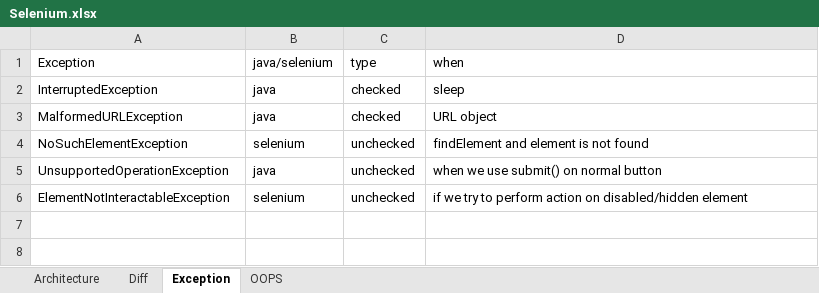
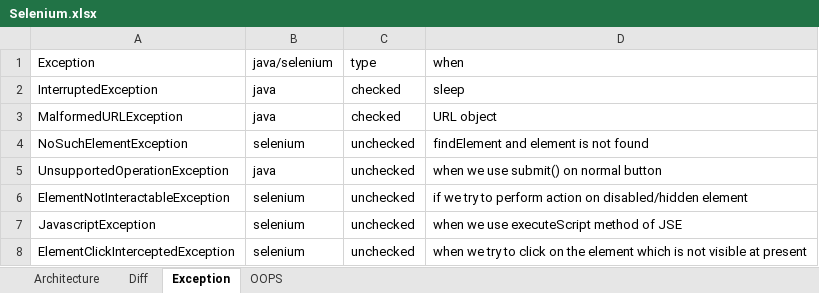
Before and after one commit to AksharaBhanu/B115, an Excel workbook: Selenium.xlsx, sheet Exception, drawn as a sheet; values as stored, in another font and other column widths than the file's, no borders; the diff names each change by its address in the sheet, - before the commit and + after, or states it on an @@ line.

```diff
--- a/Selenium.xlsx (sheet Exception)
+++ b/Selenium.xlsx (sheet Exception)
+row 7: JavascriptException | selenium | unchecked | when we use executeScript method of JSE
+row 8: ElementClickInterceptedException | selenium | unchecked | when we try to click on the element which is not visible at present
```
Also changed, not shown: 26 other files.
